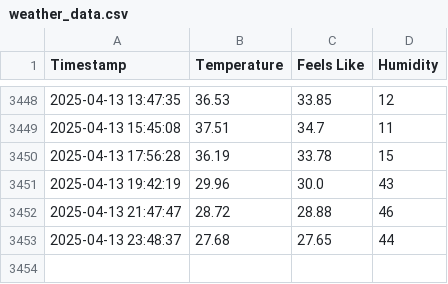
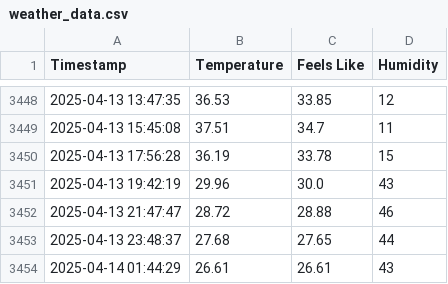
Before and after one commit to swapnanilsharma/github-action-template, a CSV file: weather_data.csv, drawn as a sheet; only a part is shown, gaps mark what is left out.

```diff
--- a/weather_data.csv
+++ b/weather_data.csv
@@ -3453 +3453,2 @@ Timestamp,Temperature,Feels Like,Humidity
 2025-04-13 23:48:37,27.68,27.65,44
+2025-04-14 01:44:29,26.61,26.61,43
```
